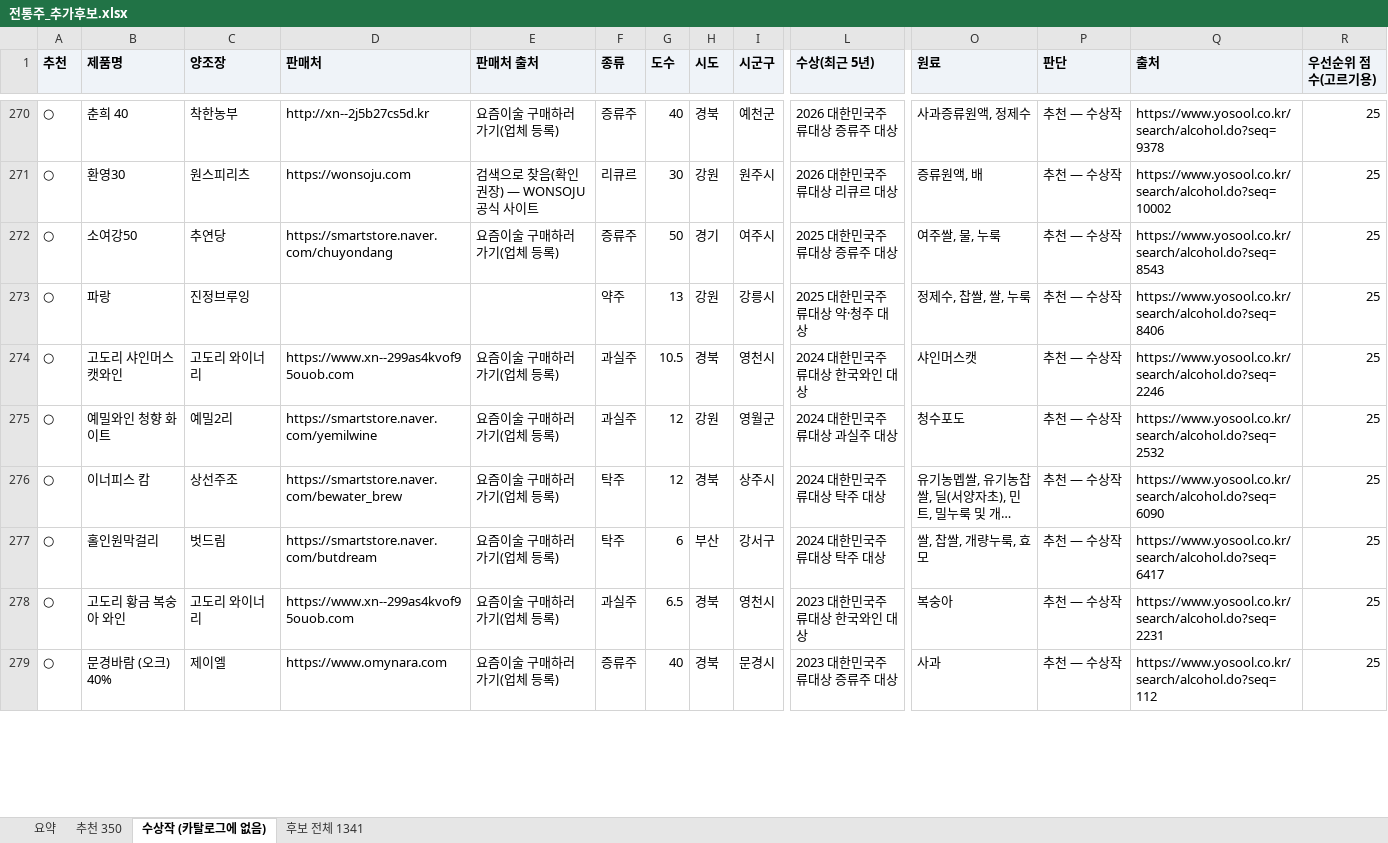
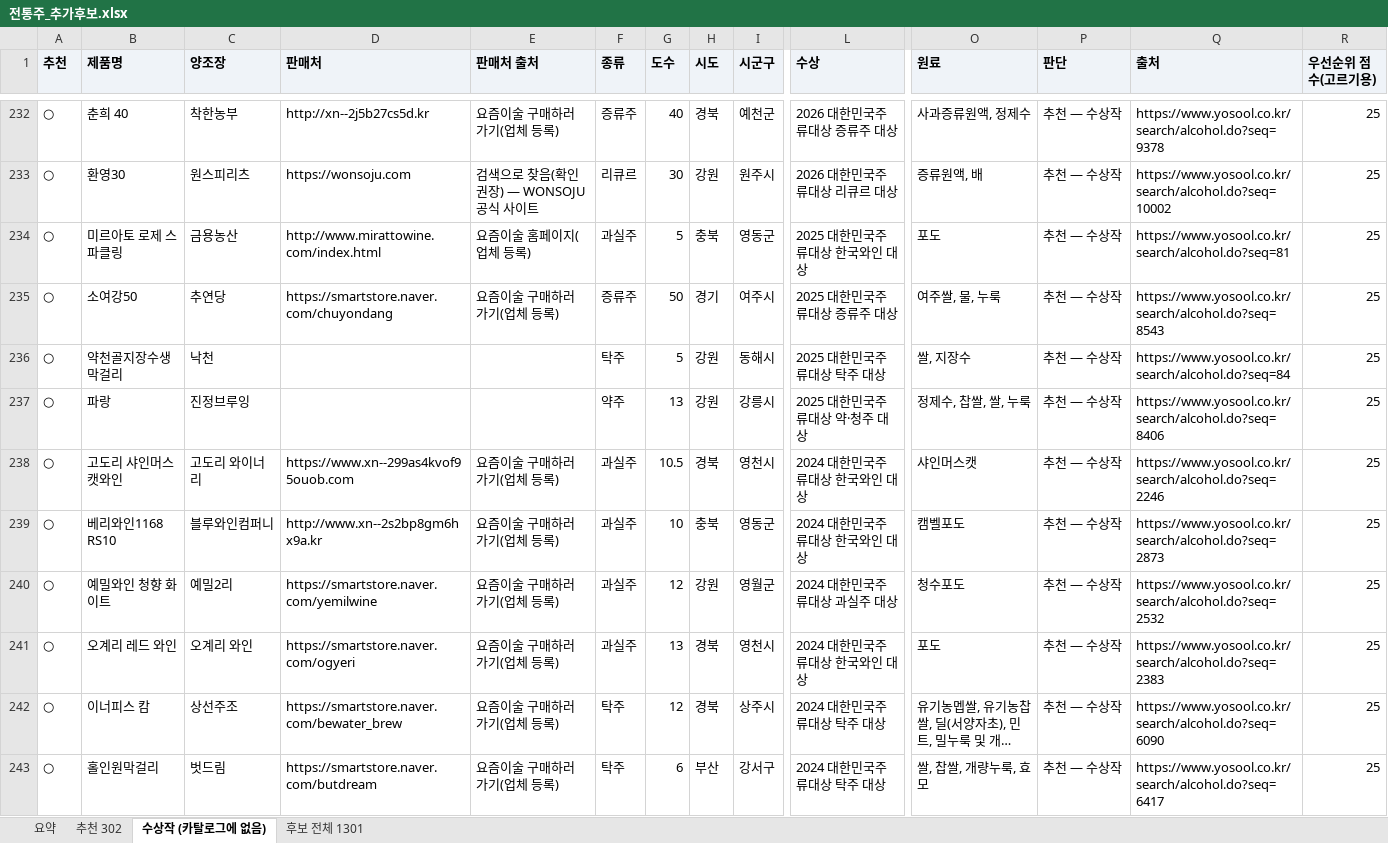
Before and after one commit to kic3403/pairinggo, an Excel workbook: packages/db/templates/전통주_추가후보.xlsx, sheet 수상작 (카탈로그에 없음), drawn as a sheet; only a part is shown, gaps mark what is left out; long unchanged cells end in …; values as stored, in another font and other column widths than the file's, no borders; removed rows and columns are numbered as before the commit, all else as after; rows hold the shown columns only; the diff covers the shown part only; the diff names each change by its address in the sheet, - before the commit and + after, or states it on an @@ line.

```diff
--- a/packages/db/templates/전통주_추가후보.xlsx (sheet 수상작 (카탈로그에 없음))
+++ b/packages/db/templates/전통주_추가후보.xlsx (sheet 수상작 (카탈로그에 없음))
-sheet tab: 추천 350
+sheet tab: 추천 302
-sheet tab: 후보 전체 1341
+sheet tab: 후보 전체 1301
-L1: 수상(최근 5년)
+L1: 수상
+row 234: ○ | 미르아토 로제 스파클링 | 금용농산 | http://www.mirattowine.com/index.html | 요즘이술 홈페이지(업체 등록) | 과실주 | 5 | 충북 | 영동군 | 2025 대한민국주류대상 한국와인 대상 | 포도 | 추천 — 수상작 | https://www.yosool.co.kr/search/alcohol.do?seq=81 | 25
+row 236: ○ | 약천골지장수생막걸리 | 낙천 |  |  | 탁주 | 5 | 강원 | 동해시 | 2025 대한민국주류대상 탁주 대상 | 쌀, 지장수 | 추천 — 수상작 | https://www.yosool.co.kr/search/alcohol.do?seq=84 | 25
+row 239: ○ | 베리와인1168 RS10 | 블루와인컴퍼니 | http://www.xn--2s2bp8gm6hx9a.kr | 요즘이술 구매하러 가기(업체 등록) | 과실주 | 10 | 충북 | 영동군 | 2024 대한민국주류대상 한국와인 대상 | 캠벨포도 | 추천 — 수상작 | https://www.yosool.co.kr/search/alcohol.do?seq=2873 | 25
+row 241: ○ | 오계리 레드 와인 | 오계리 와인 | https://smartstore.naver.com/ogyeri | 요즘이술 구매하러 가기(업체 등록) | 과실주 | 13 | 경북 | 영천시 | 2024 대한민국주류대상 한국와인 대상 | 포도 | 추천 — 수상작 | https://www.yosool.co.kr/search/alcohol.do?seq=2383 | 25
-row 278: ○ | 고도리 황금 복숭아 와인 | 고도리 와이너리 | https://www.xn--299as4kvof95ouob.com | 요즘이술 구매하러 가기(업체 등록) | 과실주 | 6.5 | 경북 | 영천시 | 2023 대한민국주류대상 한국와인 대상 | 복숭아 | 추천 — 수상작 | https://www.yosool.co.kr/search/alcohol.do?seq=2231 | 25
-row 279: ○ | 문경바람 (오크) 40% | 제이엘 | https://www.omynara.com | 요즘이술 구매하러 가기(업체 등록) | 증류주 | 40 | 경북 | 문경시 | 2023 대한민국주류대상 증류주 대상 | 사과 | 추천 — 수상작 | https://www.yosool.co.kr/search/alcohol.do?seq=112 | 25
```
Also changed, not shown: 26 added rows, 83 removed rows and 28 edited cells elsewhere in this sheet, sheet 후보 전체 1301, sheet 추천 302, sheet 요약, 11 other files.
